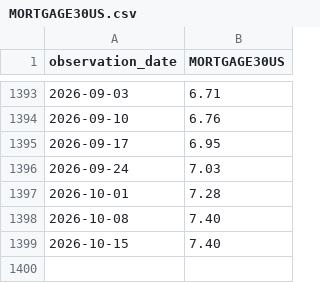
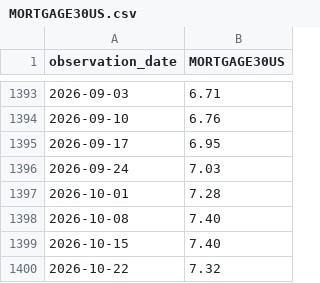
Before and after one commit to alphagenhq/alphagen, a CSV file: fred/MORTGAGE30US.csv, drawn as a sheet; only a part is shown, gaps mark what is left out; the diff names each change by its address in the sheet, - before the commit and + after, or states it on an @@ line.

Commit message:
AlphaGen FRED cache 2026-10-22T17:10Z

```diff
--- a/fred/MORTGAGE30US.csv
+++ b/fred/MORTGAGE30US.csv
+row 1400: 2026-10-22 | 7.32
```
